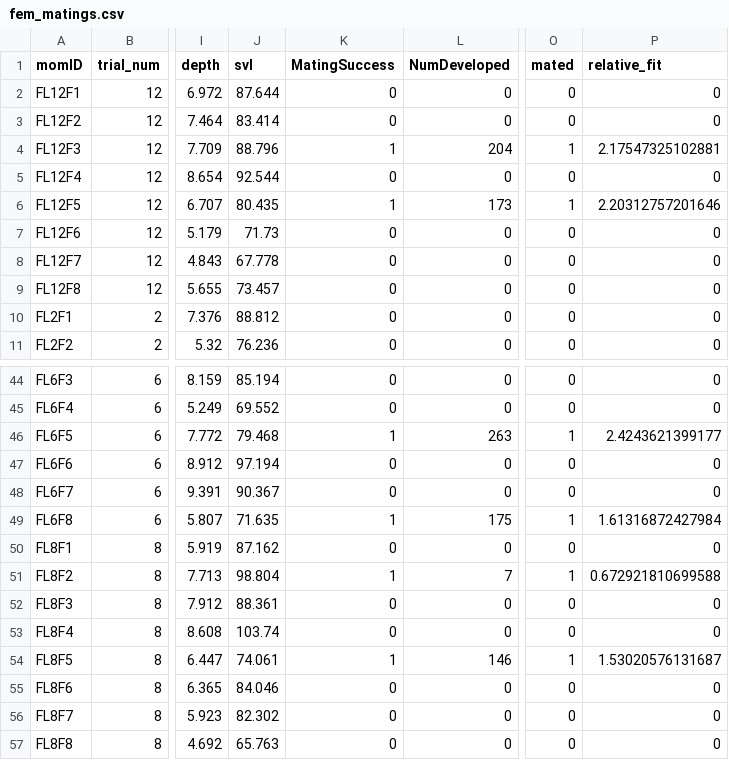
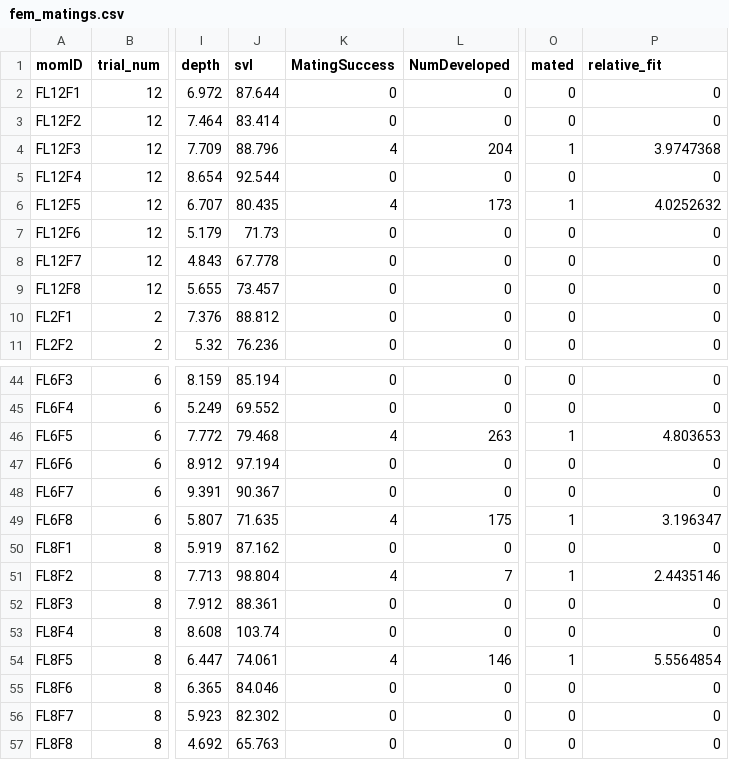
Before and after one commit to flanagan-lab/pipefish_sbge, a CSV file: syngnathus/docs/plot_data/fem_matings.csv, drawn as a sheet; only a part is shown, gaps mark what is left out; the diff covers the shown part only; the diff names each change by its address in the sheet, - before the commit and + after, or states it on an @@ line.

```diff
--- a/syngnathus/docs/plot_data/fem_matings.csv
+++ b/syngnathus/docs/plot_data/fem_matings.csv
-K4 (MatingSuccess): 1
+K4 (MatingSuccess): 4
-P4 (relative_fit): 2.17547325102881
+P4 (relative_fit): 3.9747368
-K6 (MatingSuccess): 1
+K6 (MatingSuccess): 4
-P6 (relative_fit): 2.20312757201646
+P6 (relative_fit): 4.0252632
-K46 (MatingSuccess): 1
+K46 (MatingSuccess): 4
-P46 (relative_fit): 2.4243621399177
+P46 (relative_fit): 4.803653
-K49 (MatingSuccess): 1
+K49 (MatingSuccess): 4
-P49 (relative_fit): 1.61316872427984
+P49 (relative_fit): 3.196347
-K51 (MatingSuccess): 1
+K51 (MatingSuccess): 4
-P51 (relative_fit): 0.672921810699588
+P51 (relative_fit): 2.4435146
-K54 (MatingSuccess): 1
+K54 (MatingSuccess): 4
-P54 (relative_fit): 1.53020576131687
+P54 (relative_fit): 5.5564854
```
Also changed, not shown: 30 edited cells elsewhere in this file, syngnathus/docs/plot_data/mal_matings.csv.
